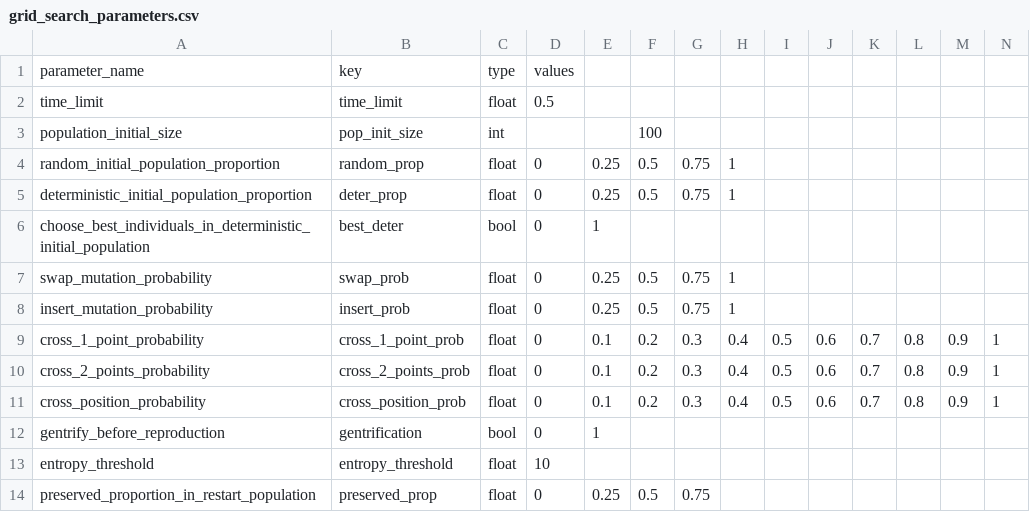
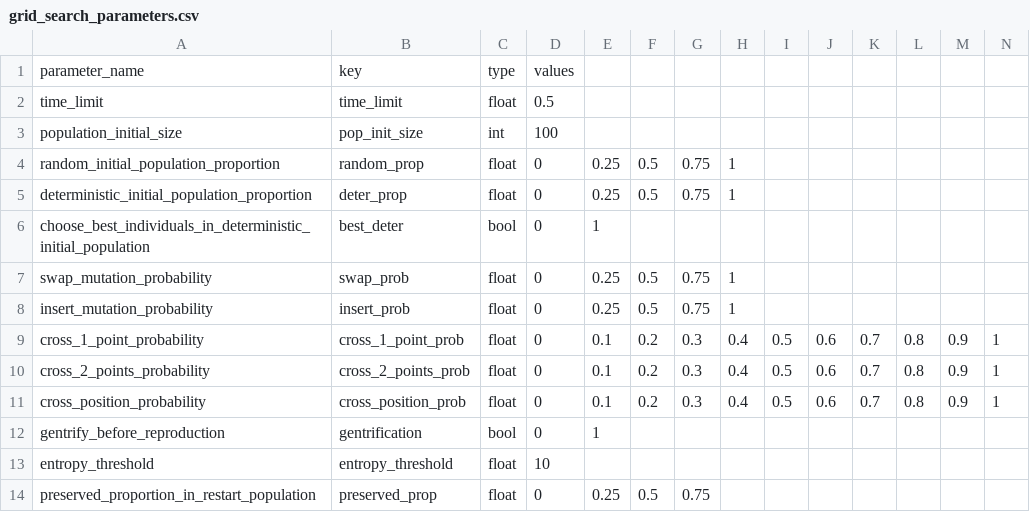
Before and after one commit to varasterix/RO_Vie, a CSV file: res/grid_search_parameters.csv, drawn as a sheet.

```diff
--- a/res/grid_search_parameters.csv
+++ b/res/grid_search_parameters.csv
@@ -2,3 +2,3 @@
 time_limit;time_limit;float;0.5;;;;;;;;;;
-population_initial_size;pop_init_size;int;;;100;;;;;;;;
+population_initial_size;pop_init_size;int;100;;;;;;;;;;
 random_initial_population_proportion;random_prop;float;0;0.25;0.5;0.75;1;;;;;;
```
Also changed, not shown: 2 other files.
